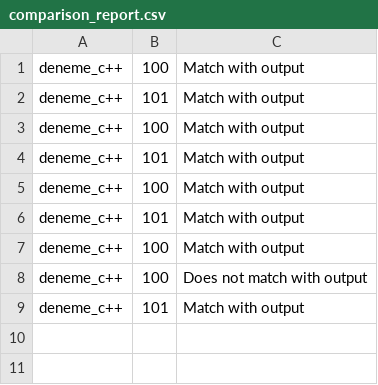
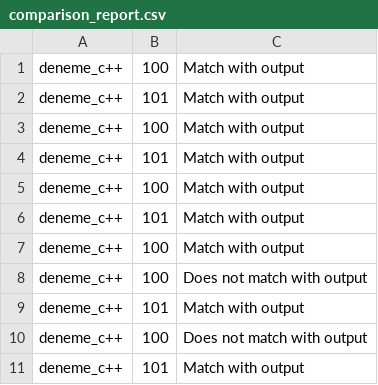
Before and after one commit to niranu/CE316, a CSV file: src/main/resources/Projects/deneme_c++/comparison_report.csv, drawn as a sheet; the diff names each change by its address in the sheet, - before the commit and + after, or states it on an @@ line.

```diff
--- a/src/main/resources/Projects/deneme_c++/comparison_report.csv
+++ b/src/main/resources/Projects/deneme_c++/comparison_report.csv
+row 10: deneme_c++ | 100 | Does not match with output
+row 11: deneme_c++ | 101 | Match with output
```
Also changed, not shown: 23 other files.
